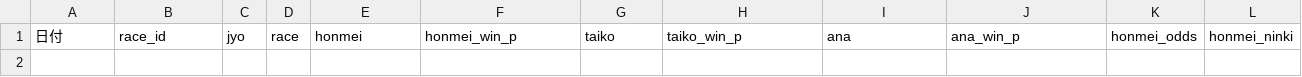
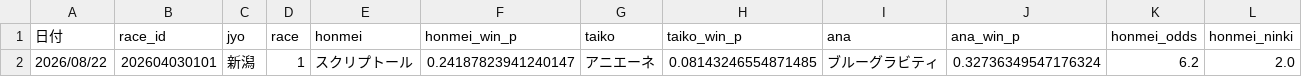
Before and after one commit to fu-ga306/keiba-ai, a CSV file: prediction_record_v2.csv, drawn as a sheet; only a part is shown; rows hold the shown columns only; the diff names each change by its address in the sheet, - before the commit and + after, or states it on an @@ line.

```diff
--- a/prediction_record_v2.csv
+++ b/prediction_record_v2.csv
+row 2: 2026/08/22 | 202604030101 | 新潟 | 1 | スクリプトール | 0.24187823941240147 | アニエーネ | 0.08143246554871485 | ブルーグラビティ | 0.32736349547176324 | 6.2 | 2.0
```
Also changed, not shown: odds_history.csv, today_predictions.csv.
